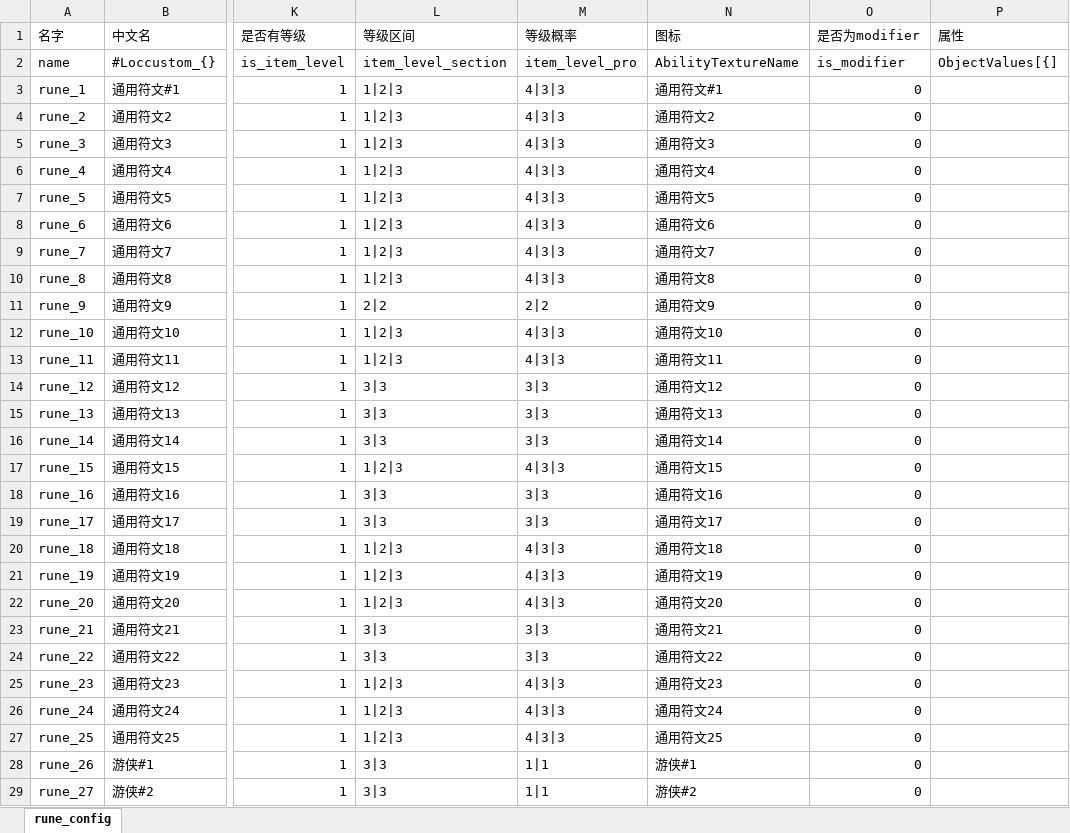
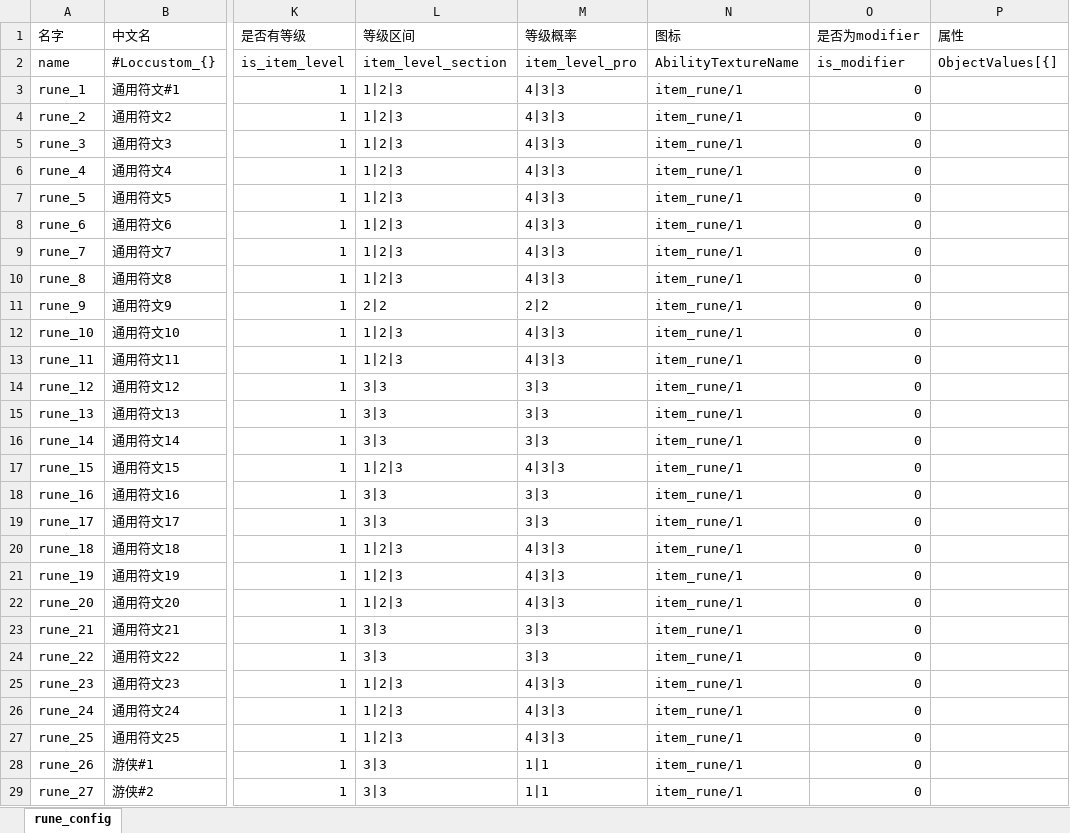
Before and after one commit to YPYT1/nobody, an Excel workbook: excels/config/game/rune/rune_config.xlsx, sheet rune_config, drawn as a sheet; only a part is shown, gaps mark what is left out; values as stored, in another font and other column widths than the file's, no cell formats; conditional formats not drawn; the diff covers the shown part only; the diff names each change by its address in the sheet, - before the commit and + after, or states it on an @@ line.

```diff
--- a/excels/config/game/rune/rune_config.xlsx (sheet rune_config)
+++ b/excels/config/game/rune/rune_config.xlsx (sheet rune_config)
-N3 (图标): 通用符文#1
+N3 (图标): item_rune/1
-N4 (图标): 通用符文2
+N4 (图标): item_rune/1
-N5 (图标): 通用符文3
+N5 (图标): item_rune/1
-N6 (图标): 通用符文4
+N6 (图标): item_rune/1
-N7 (图标): 通用符文5
+N7 (图标): item_rune/1
-N8 (图标): 通用符文6
+N8 (图标): item_rune/1
-N9 (图标): 通用符文7
+N9 (图标): item_rune/1
-N10 (图标): 通用符文8
+N10 (图标): item_rune/1
-N11 (图标): 通用符文9
+N11 (图标): item_rune/1
-N12 (图标): 通用符文10
+N12 (图标): item_rune/1
-N13 (图标): 通用符文11
+N13 (图标): item_rune/1
-N14 (图标): 通用符文12
+N14 (图标): item_rune/1
-N15 (图标): 通用符文13
+N15 (图标): item_rune/1
-N16 (图标): 通用符文14
+N16 (图标): item_rune/1
-N17 (图标): 通用符文15
+N17 (图标): item_rune/1
-N18 (图标): 通用符文16
+N18 (图标): item_rune/1
-N19 (图标): 通用符文17
+N19 (图标): item_rune/1
-N20 (图标): 通用符文18
+N20 (图标): item_rune/1
-N21 (图标): 通用符文19
+N21 (图标): item_rune/1
-N22 (图标): 通用符文20
+N22 (图标): item_rune/1
-N23 (图标): 通用符文21
+N23 (图标): item_rune/1
-N24 (图标): 通用符文22
+N24 (图标): item_rune/1
-N25 (图标): 通用符文23
+N25 (图标): item_rune/1
-N26 (图标): 通用符文24
+N26 (图标): item_rune/1
-N27 (图标): 通用符文25
+N27 (图标): item_rune/1
-N28 (图标): 游侠#1
+N28 (图标): item_rune/1
-N29 (图标): 游侠#2
+N29 (图标): item_rune/1
```
Also changed, not shown: 71 edited cells elsewhere in this sheet, cell formats, excels/config/game/attribute_config.xlsx, excels/config/game/hero/talent_tree/drow_ranger.xlsx, 40 other files.
